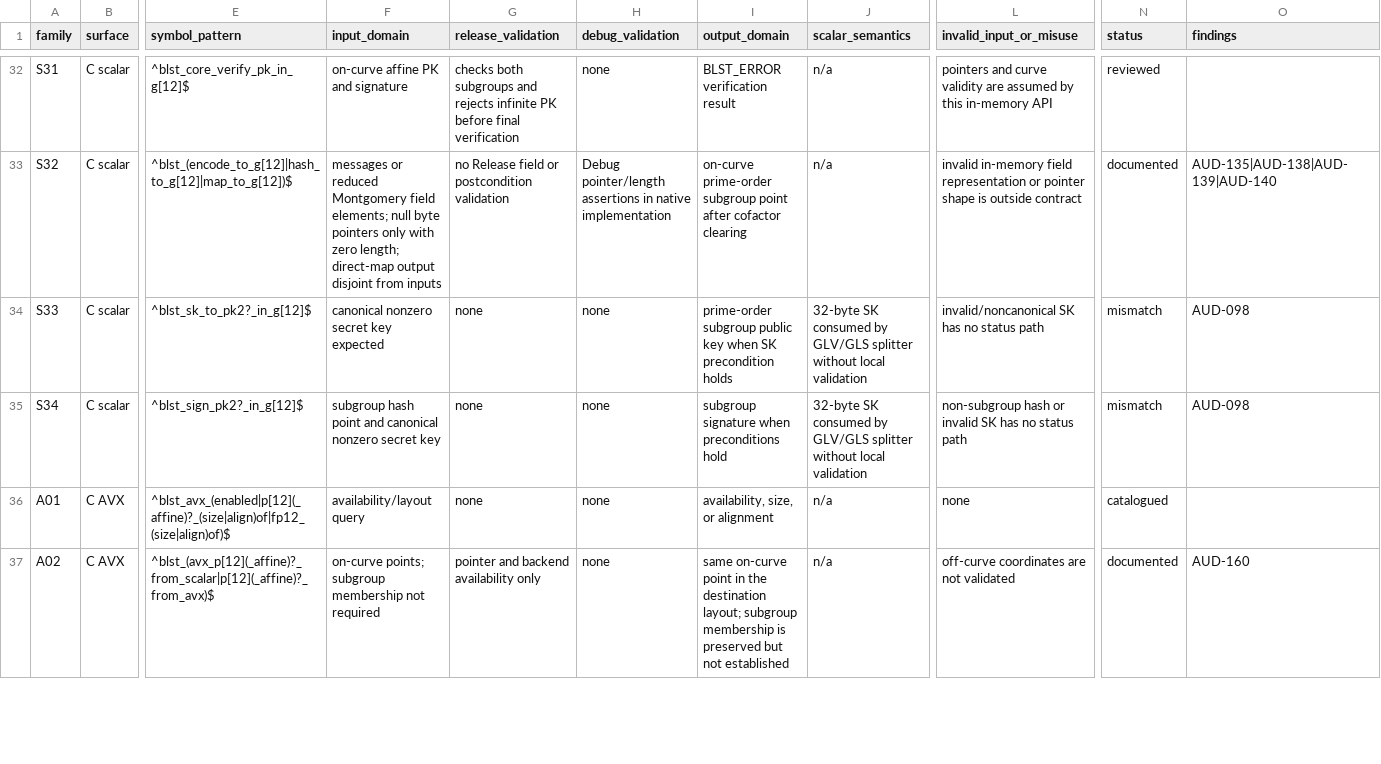
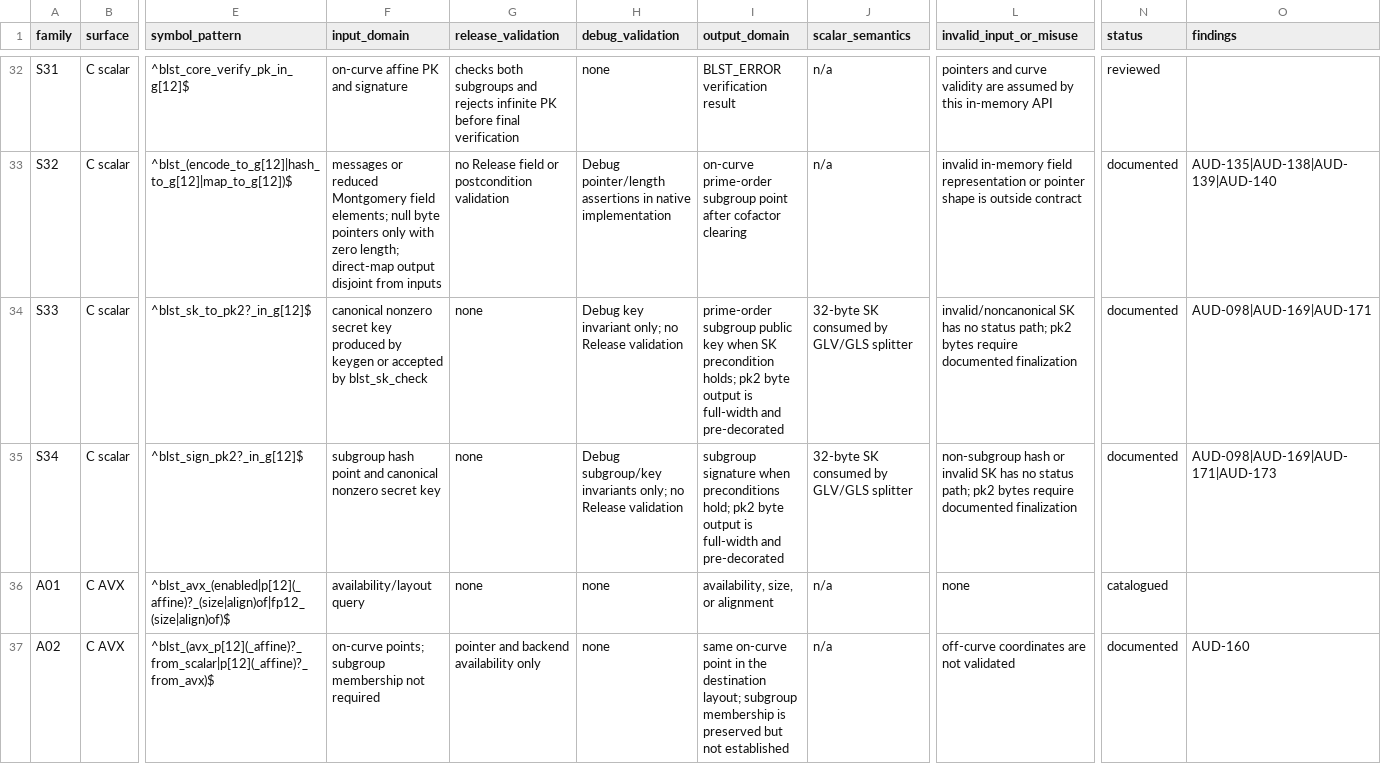
Before and after one commit to ladnir/temp-cat-blst, a CSV file: docs/audit/GROUP_API_CONTRACTS.csv, drawn as a sheet; only a part is shown, gaps mark what is left out; the diff names each change by its address in the sheet, - before the commit and + after, or states it on an @@ line.

```diff
--- a/docs/audit/GROUP_API_CONTRACTS.csv
+++ b/docs/audit/GROUP_API_CONTRACTS.csv
-F34 (input_domain): …secret key expected
+F34 (input_domain): …secret key produced by keygen or accepted by blst_sk_check
-H34 (debug_validation): none
+H34 (debug_validation): Debug key invariant only; no Release validation
-I34 (output_domain): …SK precondition holds
+I34 (output_domain): …SK precondition holds; pk2 byte output is full-width and pre-decorated
-J34:J35 (scalar_semantics): …GLV/GLS splitter without local validation
+J34:J35 (scalar_semantics): …GLV/GLS splitter
-L34 (invalid_input_or_misuse): …no status path
+L34 (invalid_input_or_misuse): …no status path; pk2 bytes require documented finalization
-N34:N35 (status): mismatch
+N34:N35 (status): documented
-O34 (findings): AUD-098
+O34 (findings): AUD-098|AUD-169|AUD-171
-H35 (debug_validation): none
+H35 (debug_validation): Debug subgroup/key invariants only; no Release validation
-I35 (output_domain): …when preconditions hold
+I35 (output_domain): …when preconditions hold; pk2 byte output is full-width and pre-decorated
-L35 (invalid_input_or_misuse): …no status path
+L35 (invalid_input_or_misuse): …no status path; pk2 bytes require documented finalization
-O35 (findings): AUD-098
+O35 (findings): AUD-098|AUD-169|AUD-171|AUD-173
```
Also changed, not shown: docs/audit/PUBLIC_API_DOCUMENTATION.csv, 12 other files.
